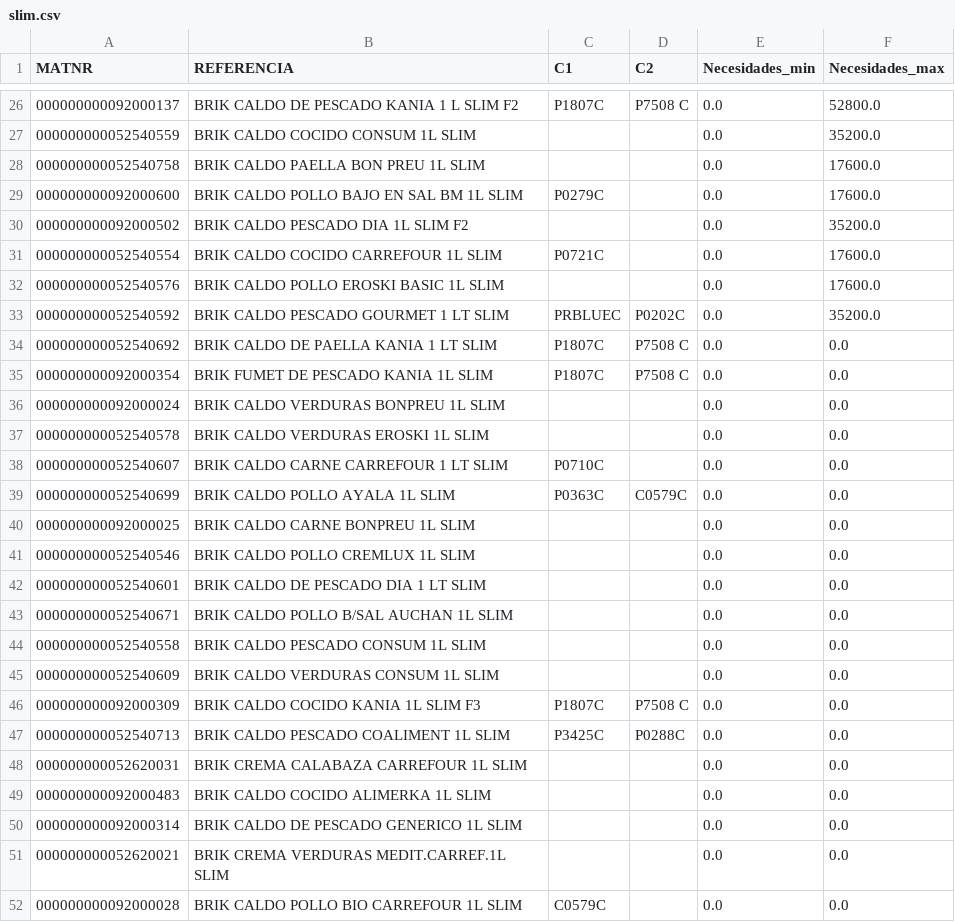
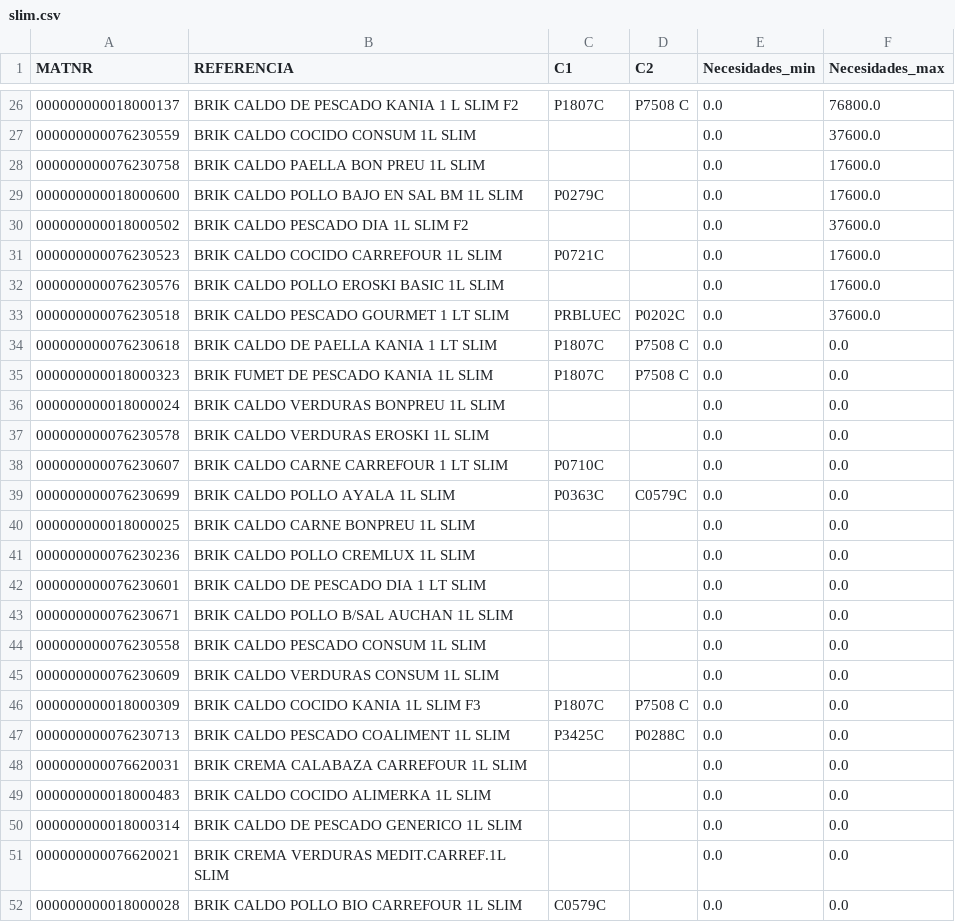
Before and after one commit to icg0019/TFG, a CSV file: Flask/algoritmo/Necesidades_origenes/slim.csv, drawn as a sheet; only a part is shown, gaps mark what is left out; the diff covers the shown part only.

```diff
--- a/Flask/algoritmo/Necesidades_origenes/slim.csv
+++ b/Flask/algoritmo/Necesidades_origenes/slim.csv
@@ -26,27 +26,27 @@ MATNR,REFERENCIA,C1,C2,Necesidades_min,Necesidades_max
-000000000092000137,BRIK CALDO DE PESCADO KANIA 1 L SLIM F2,P1807C,P7508 C,0.0,52800.0
-000000000052540559,BRIK CALDO COCIDO CONSUM 1L SLIM,,,0.0,35200.0
-000000000052540758,BRIK CALDO PAELLA BON PREU 1L SLIM,,,0.0,17600.0
-000000000092000600,BRIK CALDO POLLO BAJO EN SAL BM 1L SLIM,P0279C,,0.0,17600.0
-000000000092000502,BRIK CALDO PESCADO DIA 1L SLIM F2,,,0.0,35200.0
-000000000052540554,BRIK CALDO COCIDO CARREFOUR 1L SLIM,P0721C,,0.0,17600.0
-000000000052540576,BRIK CALDO POLLO EROSKI BASIC 1L SLIM,,,0.0,17600.0
-000000000052540592,BRIK CALDO PESCADO GOURMET 1 LT SLIM,PRBLUEC,P0202C,0.0,35200.0
-000000000052540692,BRIK CALDO DE PAELLA KANIA 1 LT SLIM,P1807C,P7508 C,0.0,0.0
-000000000092000354,BRIK FUMET DE PESCADO KANIA 1L SLIM,P1807C,P7508 C,0.0,0.0
-000000000092000024,BRIK CALDO VERDURAS BONPREU 1L SLIM,,,0.0,0.0
-000000000052540578,BRIK CALDO VERDURAS EROSKI  1L SLIM,,,0.0,0.0
-000000000052540607,BRIK CALDO CARNE CARREFOUR 1 LT SLIM,P0710C,,0.0,0.0
-000000000052540699,BRIK CALDO POLLO AYALA 1L SLIM,P0363C,C0579C,0.0,0.0
-000000000092000025,BRIK CALDO CARNE BONPREU 1L SLIM,,,0.0,0.0
-000000000052540546,BRIK CALDO POLLO CREMLUX 1L SLIM,,,0.0,0.0
-000000000052540601,BRIK CALDO DE PESCADO DIA 1 LT SLIM,,,0.0,0.0
-000000000052540671,BRIK CALDO POLLO B/SAL AUCHAN 1L SLIM,,,0.0,0.0
-000000000052540558,BRIK CALDO PESCADO CONSUM 1L SLIM,,,0.0,0.0
-000000000052540609,BRIK CALDO VERDURAS CONSUM 1L SLIM,,,0.0,0.0
-000000000092000309,BRIK CALDO COCIDO KANIA 1L SLIM F3,P1807C,P7508 C,0.0,0.0
-000000000052540713,BRIK CALDO PESCADO COALIMENT 1L SLIM,P3425C,P0288C,0.0,0.0
-000000000052620031,BRIK CREMA CALABAZA CARREFOUR 1L SLIM,,,0.0,0.0
-000000000092000483,BRIK CALDO COCIDO ALIMERKA 1L SLIM,,,0.0,0.0
-000000000092000314,BRIK CALDO DE PESCADO GENERICO 1L SLIM,,,0.0,0.0
-000000000052620021,BRIK CREMA VERDURAS MEDIT.CARREF.1L SLIM,,,0.0,0.0
-000000000092000028,BRIK CALDO POLLO BIO CARREFOUR 1L SLIM,C0579C,,0.0,0.0
+000000000018000137,BRIK CALDO DE PESCADO KANIA 1 L SLIM F2,P1807C,P7508 C,0.0,76800.0
+000000000076230559,BRIK CALDO COCIDO CONSUM 1L SLIM,,,0.0,37600.0
+000000000076230758,BRIK CALDO PAELLA BON PREU 1L SLIM,,,0.0,17600.0
+000000000018000600,BRIK CALDO POLLO BAJO EN SAL BM 1L SLIM,P0279C,,0.0,17600.0
+000000000018000502,BRIK CALDO PESCADO DIA 1L SLIM F2,,,0.0,37600.0
+000000000076230523,BRIK CALDO COCIDO CARREFOUR 1L SLIM,P0721C,,0.0,17600.0
+000000000076230576,BRIK CALDO POLLO EROSKI BASIC 1L SLIM,,,0.0,17600.0
+000000000076230518,BRIK CALDO PESCADO GOURMET 1 LT SLIM,PRBLUEC,P0202C,0.0,37600.0
+000000000076230618,BRIK CALDO DE PAELLA KANIA 1 LT SLIM,P1807C,P7508 C,0.0,0.0
+000000000018000323,BRIK FUMET DE PESCADO KANIA 1L SLIM,P1807C,P7508 C,0.0,0.0
+000000000018000024,BRIK CALDO VERDURAS BONPREU 1L SLIM,,,0.0,0.0
+000000000076230578,BRIK CALDO VERDURAS EROSKI  1L SLIM,,,0.0,0.0
+000000000076230607,BRIK CALDO CARNE CARREFOUR 1 LT SLIM,P0710C,,0.0,0.0
+000000000076230699,BRIK CALDO POLLO AYALA 1L SLIM,P0363C,C0579C,0.0,0.0
+000000000018000025,BRIK CALDO CARNE BONPREU 1L SLIM,,,0.0,0.0
+000000000076230236,BRIK CALDO POLLO CREMLUX 1L SLIM,,,0.0,0.0
+000000000076230601,BRIK CALDO DE PESCADO DIA 1 LT SLIM,,,0.0,0.0
+000000000076230671,BRIK CALDO POLLO B/SAL AUCHAN 1L SLIM,,,0.0,0.0
+000000000076230558,BRIK CALDO PESCADO CONSUM 1L SLIM,,,0.0,0.0
+000000000076230609,BRIK CALDO VERDURAS CONSUM 1L SLIM,,,0.0,0.0
+000000000018000309,BRIK CALDO COCIDO KANIA 1L SLIM F3,P1807C,P7508 C,0.0,0.0
+000000000076230713,BRIK CALDO PESCADO COALIMENT 1L SLIM,P3425C,P0288C,0.0,0.0
+000000000076620031,BRIK CREMA CALABAZA CARREFOUR 1L SLIM,,,0.0,0.0
+000000000018000483,BRIK CALDO COCIDO ALIMERKA 1L SLIM,,,0.0,0.0
+000000000018000314,BRIK CALDO DE PESCADO GENERICO 1L SLIM,,,0.0,0.0
+000000000076620021,BRIK CREMA VERDURAS MEDIT.CARREF.1L SLIM,,,0.0,0.0
+000000000018000028,BRIK CALDO POLLO BIO CARREFOUR 1L SLIM,C0579C,,0.0,0.0
```
Also changed, not shown: 48 edited cells elsewhere in this file, Flask/algoritmo/Necesidades_origenes/500.csv, Flask/algoritmo/Necesidades_origenes/Historico_Pedidos.csv, 5 other files.
